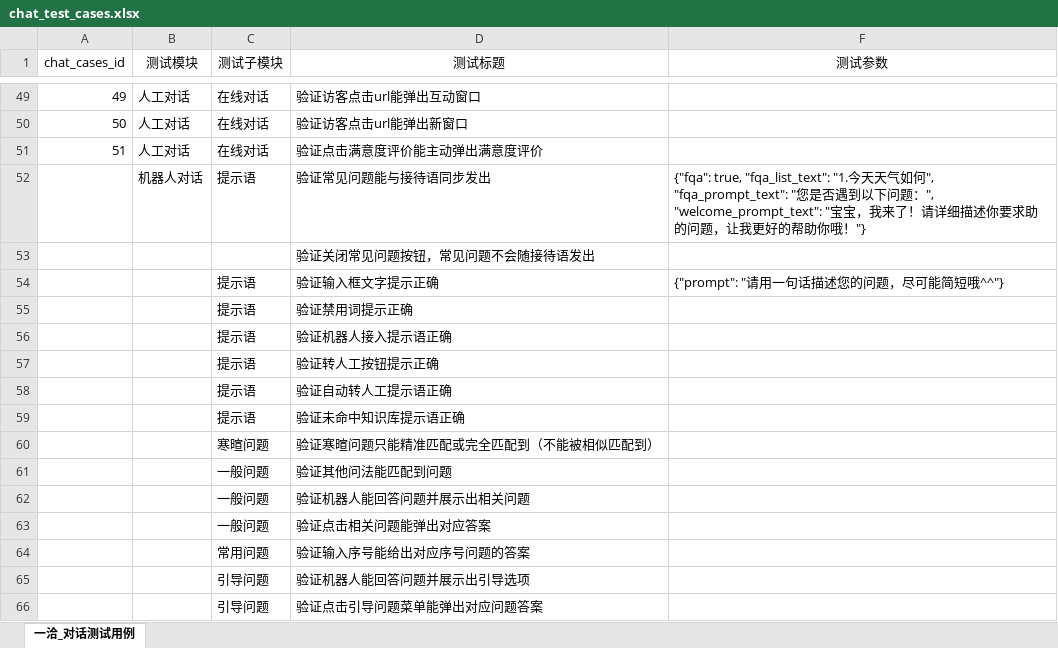
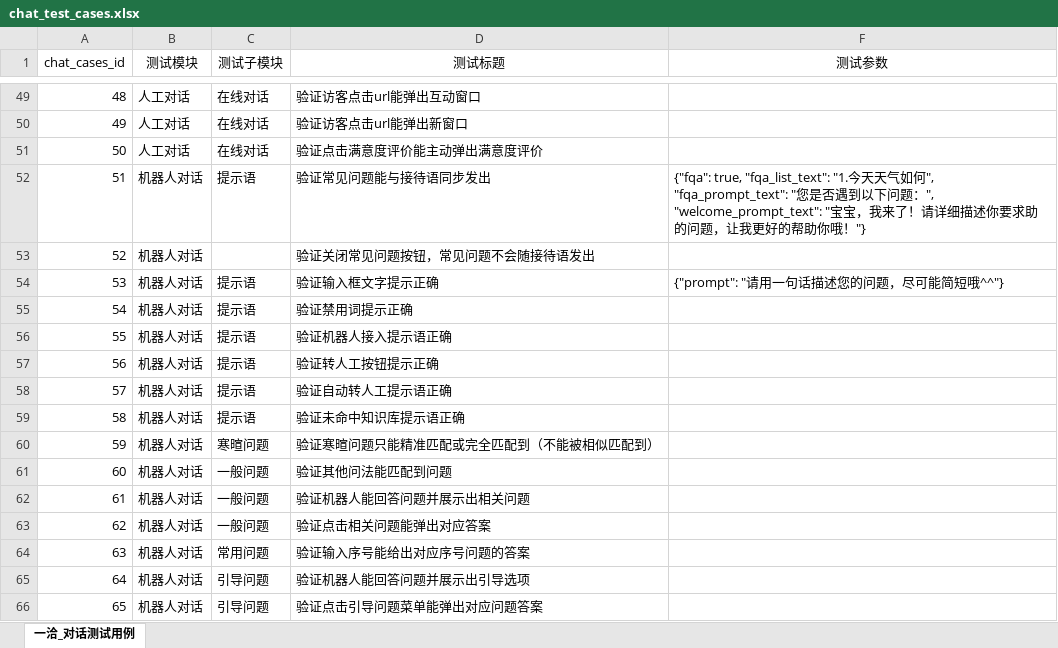
Before and after one commit to neil-jiang/YIQiaUiTest, an Excel workbook: data/test_case/chat_test_cases.xlsx, sheet 一洽_对话测试用例, drawn as a sheet; only a part is shown, gaps mark what is left out; values as stored, in another font and other column widths than the file's, no borders; the diff covers the shown part only; the diff names each change by its address in the sheet, - before the commit and + after, or states it on an @@ line.

```diff
--- a/data/test_case/chat_test_cases.xlsx (sheet 一洽_对话测试用例)
+++ b/data/test_case/chat_test_cases.xlsx (sheet 一洽_对话测试用例)
@@ column A (chat_cases_id) renumbered between rows 28 and 69 @@
-B53:B66 (测试模块): (empty)
+B53:B66 (测试模块): 机器人对话
```
Also changed, not shown: 9 added rows, 1 removed row and 7 edited cells elsewhere in this sheet, 6 other files.
